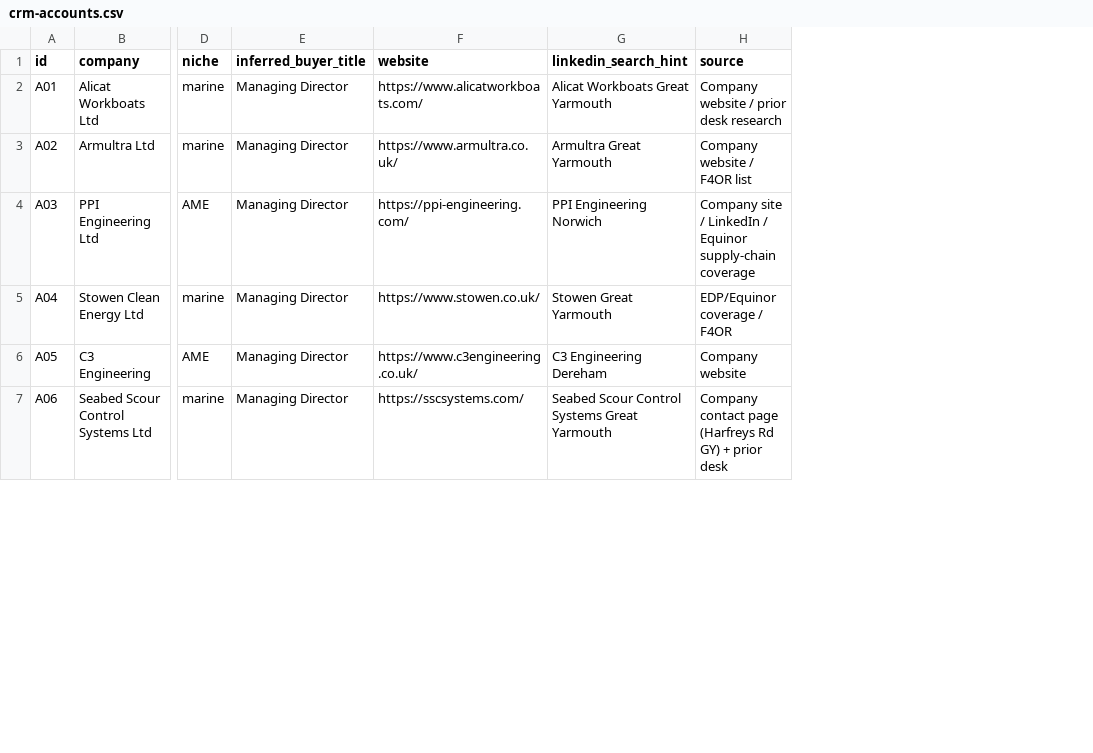
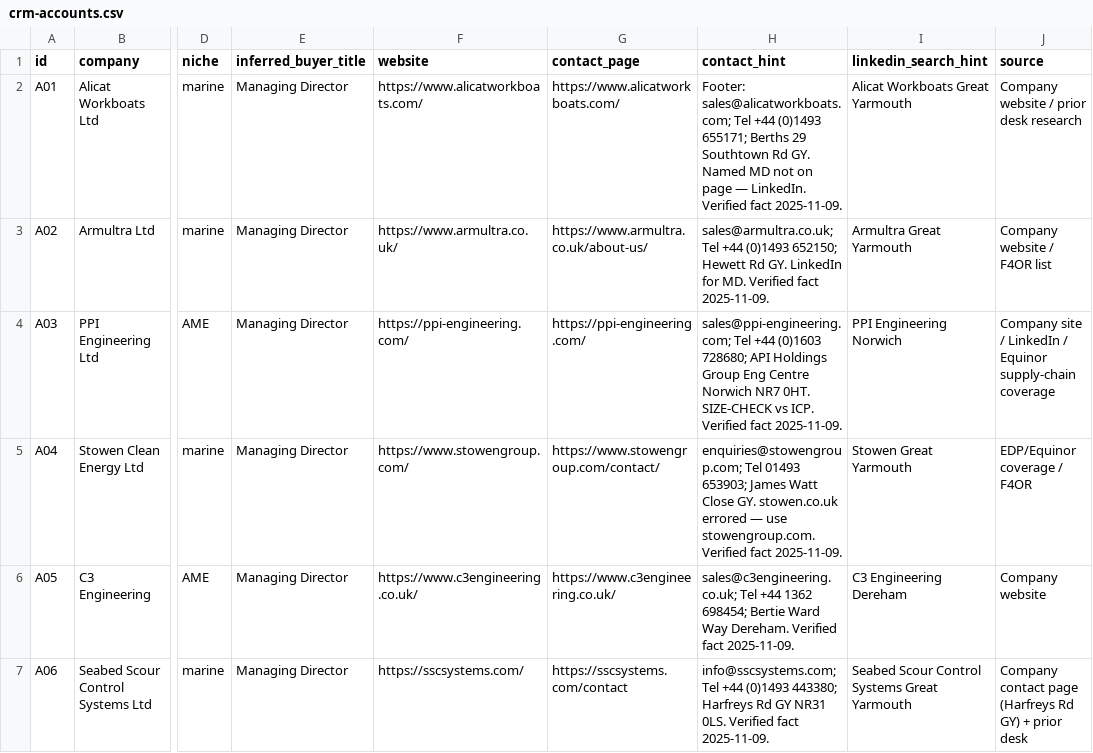
Before and after one commit to thesnjk/BidHarbour, a CSV file: commercial/crm-accounts.csv, drawn as a sheet; only a part is shown, gaps mark what is left out; the diff covers the shown part only; the diff names each change by its address in the sheet, - before the commit and + after, or states it on an @@ line.

Commit message:
Enrich CRM A01–A10 with public contact pages and send hints. (#11)

```diff
--- a/commercial/crm-accounts.csv
+++ b/commercial/crm-accounts.csv
+column G (contact_page), rows 2-7: https://www.alicatworkboats.com/ | https://www.armultra.co.uk/about-us/ | https://ppi-engineering.com/ | https://www.stowengroup.com/contact/ | https://www.c3engineering.co.uk/ | https://sscsystems.com/contact
+column H (contact_hint), rows 2-7: Footer: sales@alicatworkboats.com; Tel +44 (0)1493 655171; Berths 29 Southtown Rd GY. Named MD not on page — LinkedIn. Verified fact 2025-11-09. | sales@armultra.co.uk; Tel +44 (0)1493 652150; Hewett Rd GY. LinkedIn for MD. Verified fact 2025-11-09. | sales@ppi-engineering.com; Tel +44 (0)1603 728680; API Holdings Group Eng Centre Norwich NR7 0HT. SIZE-CHECK vs ICP. Verified fact 2025-11-09. | enquiries@stowengroup.com; Tel 01493 653903; James Watt Close GY. stowen.co.uk errored — use stowengroup.com. Verified fact 2025-11-09. | sales@c3engineering.co.uk; Tel +44 1362 698454; Bertie Ward Way Dereham. Verified fact 2025-11-09. | info@sscsystems.com; Tel +44 (0)1493 443380; Harfreys Rd GY NR31 0LS. Verified fact 2025-11-09.
-F5 (website): https://www.stowen.co.uk/
+F5 (website): https://www.stowengroup.com/
```
Also changed, not shown: 4 edited cells elsewhere in this file, 4 other files.
